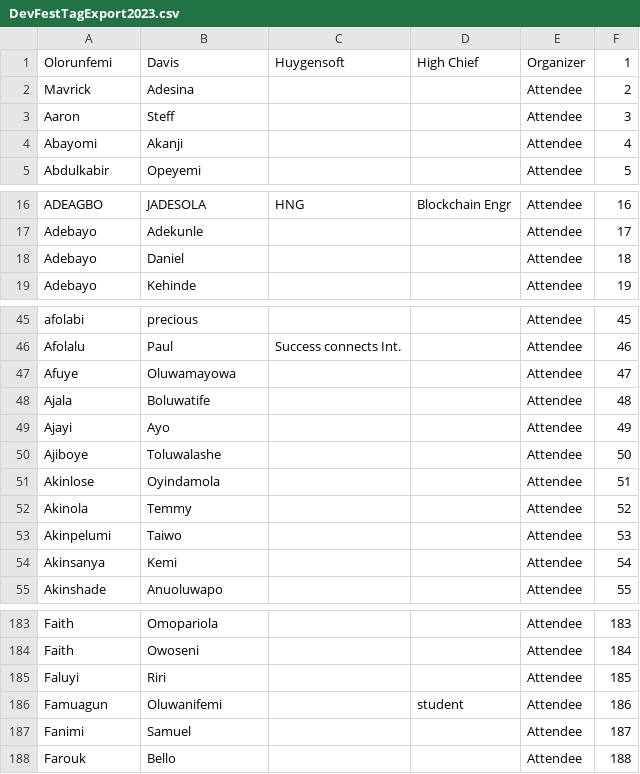
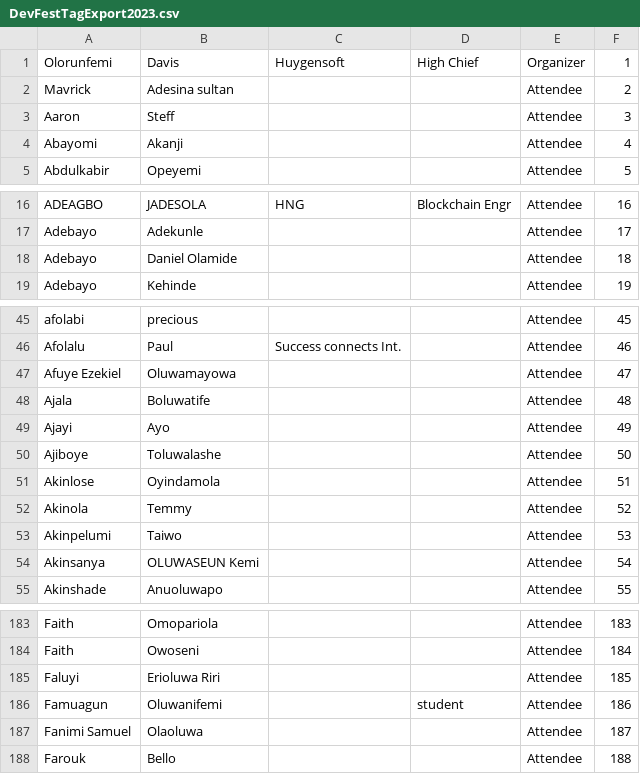
Before and after one commit to olorunfemidavis/DevFestTagGenerator, a CSV file: Exporter/Files/DevFestTagExport2023.csv, drawn as a sheet; only a part is shown, gaps mark what is left out; the diff covers the shown part only.

```diff
--- a/Exporter/Files/DevFestTagExport2023.csv
+++ b/Exporter/Files/DevFestTagExport2023.csv
@@ -1,3 +1,3 @@
 Olorunfemi,Davis,Huygensoft,High Chief,Organizer,1
-Mavrick,Adesina,,,Attendee,2
+Mavrick,Adesina sultan,,,Attendee,2
 Aaron,Steff,,,Attendee,3
@@ -17,3 +17,3 @@ ADEAGBO,JADESOLA,HNG,Blockchain Engr,Attendee,16
 Adebayo,Adekunle,,,Attendee,17
-Adebayo,Daniel,,,Attendee,18
+Adebayo,Daniel Olamide,,,Attendee,18
 Adebayo,Kehinde,,,Attendee,19
@@ -46,3 +46,3 @@ afolabi,precious,,,Attendee,45
 Afolalu,Paul,Success connects Int.,,Attendee,46
-Afuye,Oluwamayowa,,,Attendee,47
+Afuye Ezekiel,Oluwamayowa,,,Attendee,47
 Ajala,Boluwatife,,,Attendee,48
@@ -53,3 +53,3 @@ Akinola,Temmy,,,Attendee,52
 Akinpelumi,Taiwo,,,Attendee,53
-Akinsanya,Kemi,,,Attendee,54
+Akinsanya,OLUWASEUN Kemi,,,Attendee,54
 Akinshade,Anuoluwapo,,,Attendee,55
@@ -184,5 +184,5 @@ Faith,Omopariola,,,Attendee,183
 Faith,Owoseni,,,Attendee,184
-Faluyi,Riri,,,Attendee,185
+Faluyi,Erioluwa Riri,,,Attendee,185
 Famuagun,Oluwanifemi,,student,Attendee,186
-Fanimi,Samuel,,,Attendee,187
+Fanimi Samuel,Olaoluwa,,,Attendee,187
 Farouk,Bello,,,Attendee,188
```
Also changed, not shown: 21 edited cells elsewhere in this file, 1 other file.
